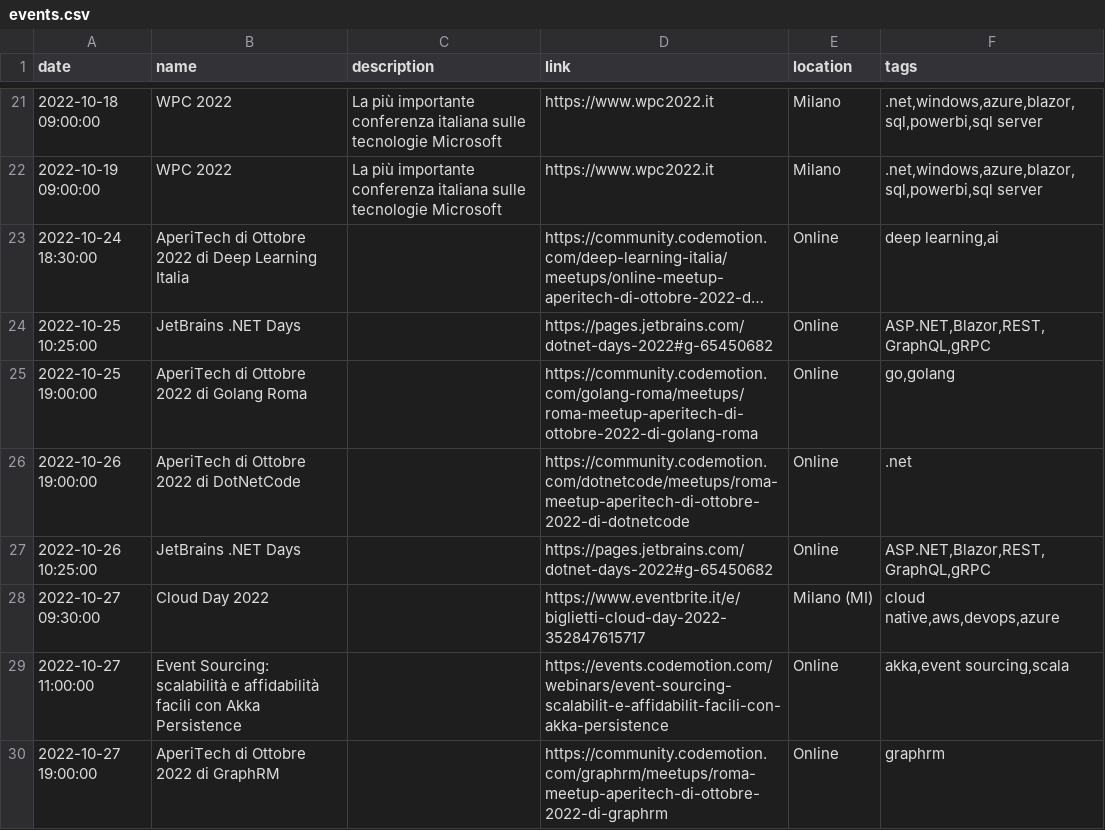
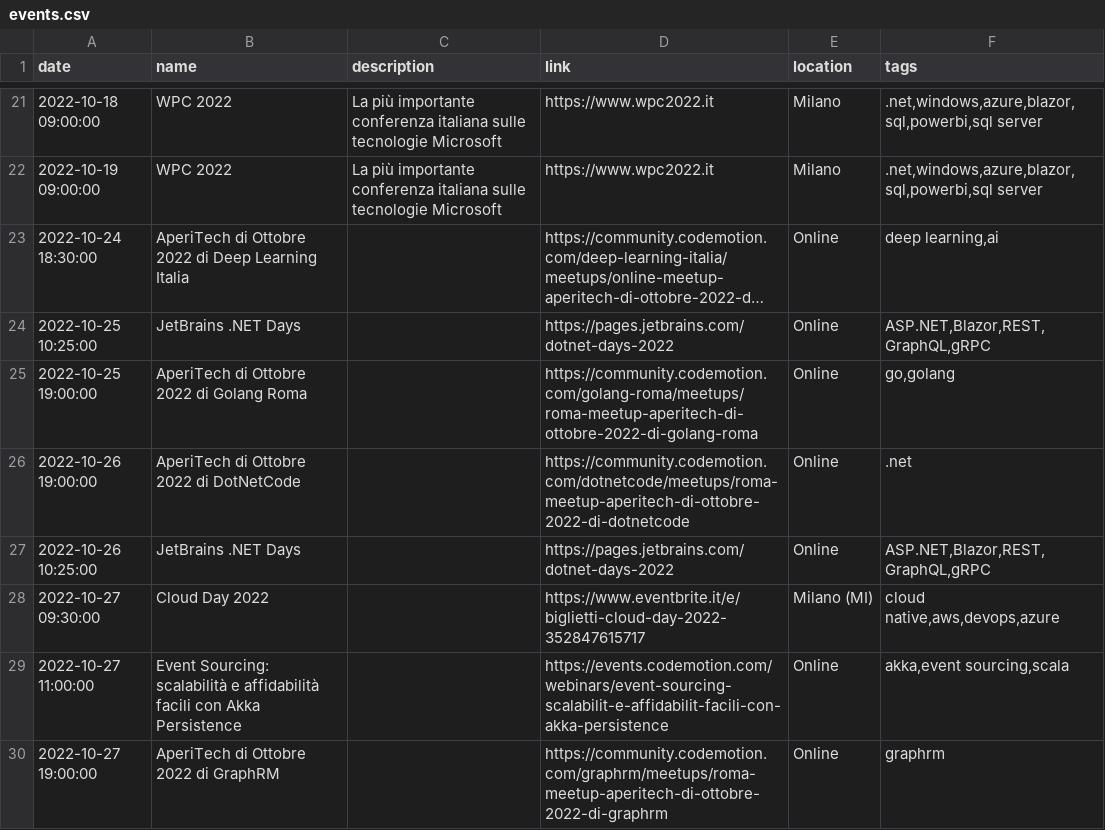
Before and after one commit to Defkon1/it-events, a CSV file: events/events.csv, drawn as a sheet; only a part is shown, gaps mark what is left out; long unchanged cells end in …; the diff names each change by its address in the sheet, - before the commit and + after, or states it on an @@ line.

Commit message:
Update events.csv

```diff
--- a/events/events.csv
+++ b/events/events.csv
-D24 (link): https://pages.jetbrains.com/dotnet-days-2022#g-65450682
+D24 (link): https://pages.jetbrains.com/dotnet-days-2022
-D27 (link): https://pages.jetbrains.com/dotnet-days-2022#g-65450682
+D27 (link): https://pages.jetbrains.com/dotnet-days-2022
```
